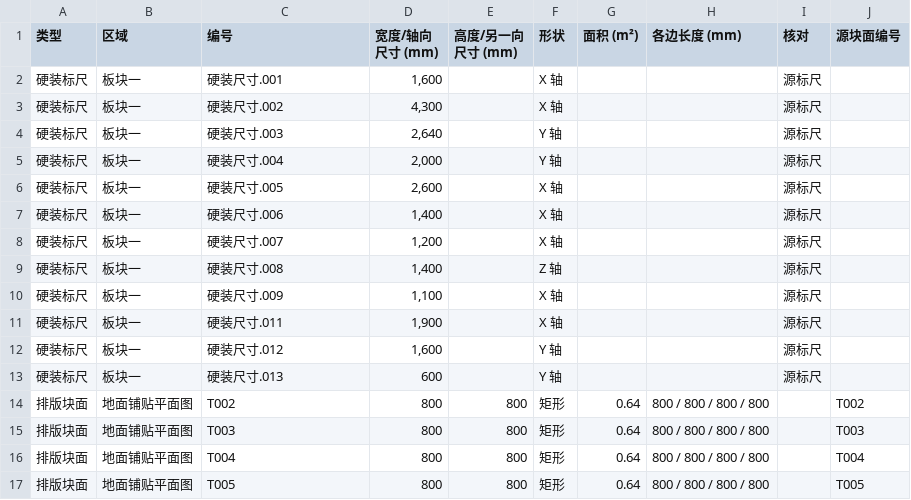
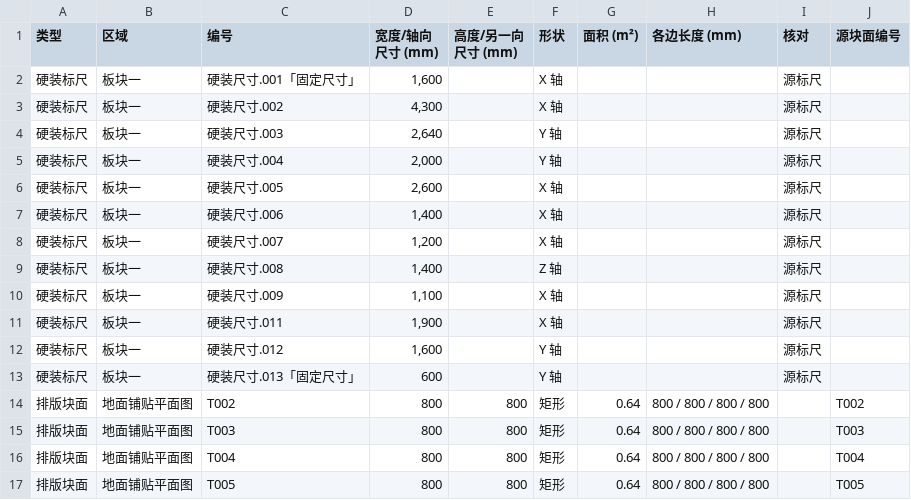
Before and after one commit to OHHHH233/kitchen-three, a CSV file: public/v2/板块一_全部尺寸_2.0.csv, drawn as a sheet; only a part is shown.

Commit message:
Release O.家庭装修 V.1.23
Use lossless gzip model transfer and cache versioned model data on GitHub Pages.

```diff
--- a/public/v2/板块一_全部尺寸_2.0.csv
+++ b/public/v2/板块一_全部尺寸_2.0.csv
@@ -1,3 +1,3 @@
 "类型","区域","编号","宽度/轴向尺寸 (mm)","高度/另一向尺寸 (mm)","形状","面积 (m²)","各边长度 (mm)","核对","源块面编号"
-"硬装标尺","板块一","硬装尺寸.001","1,600","","X 轴","","","源标尺",""
+"硬装标尺","板块一","硬装尺寸.001「固定尺寸」","1,600","","X 轴","","","源标尺",""
 "硬装标尺","板块一","硬装尺寸.002","4,300","","X 轴","","","源标尺",""
@@ -12,3 +12,3 @@
 "硬装标尺","板块一","硬装尺寸.012","1,600","","Y 轴","","","源标尺",""
-"硬装标尺","板块一","硬装尺寸.013","600","","Y 轴","","","源标尺",""
+"硬装标尺","板块一","硬装尺寸.013「固定尺寸」","600","","Y 轴","","","源标尺",""
 "排版块面","地面铺贴平面图","T002","800","800","矩形","0.64","800 / 800 / 800 / 800","","T002"
```
Also changed, not shown: 13 other files.
